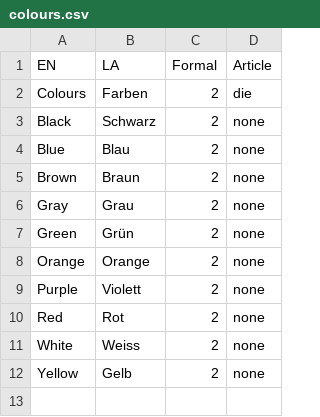
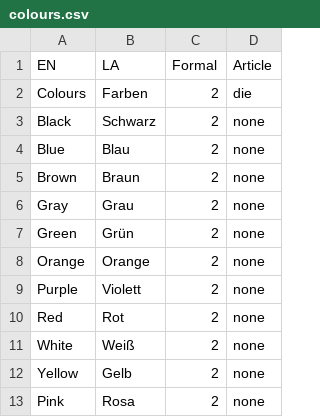
Before and after one commit to arseniikazmin/lang, a CSV file: languages/de/colours.csv, drawn as a sheet.

```diff
--- a/languages/de/colours.csv
+++ b/languages/de/colours.csv
@@ -10,3 +10,4 @@ Purple,Violett,2,none
 Red,Rot,2,none
-White,Weiss,2,none
+White,Weiß,2,none
 Yellow,Gelb,2,none
+Pink,Rosa,2,none
```
Also changed, not shown: languages/de/numbers.csv, languages/de/numbers_full.csv, 4 other files.
